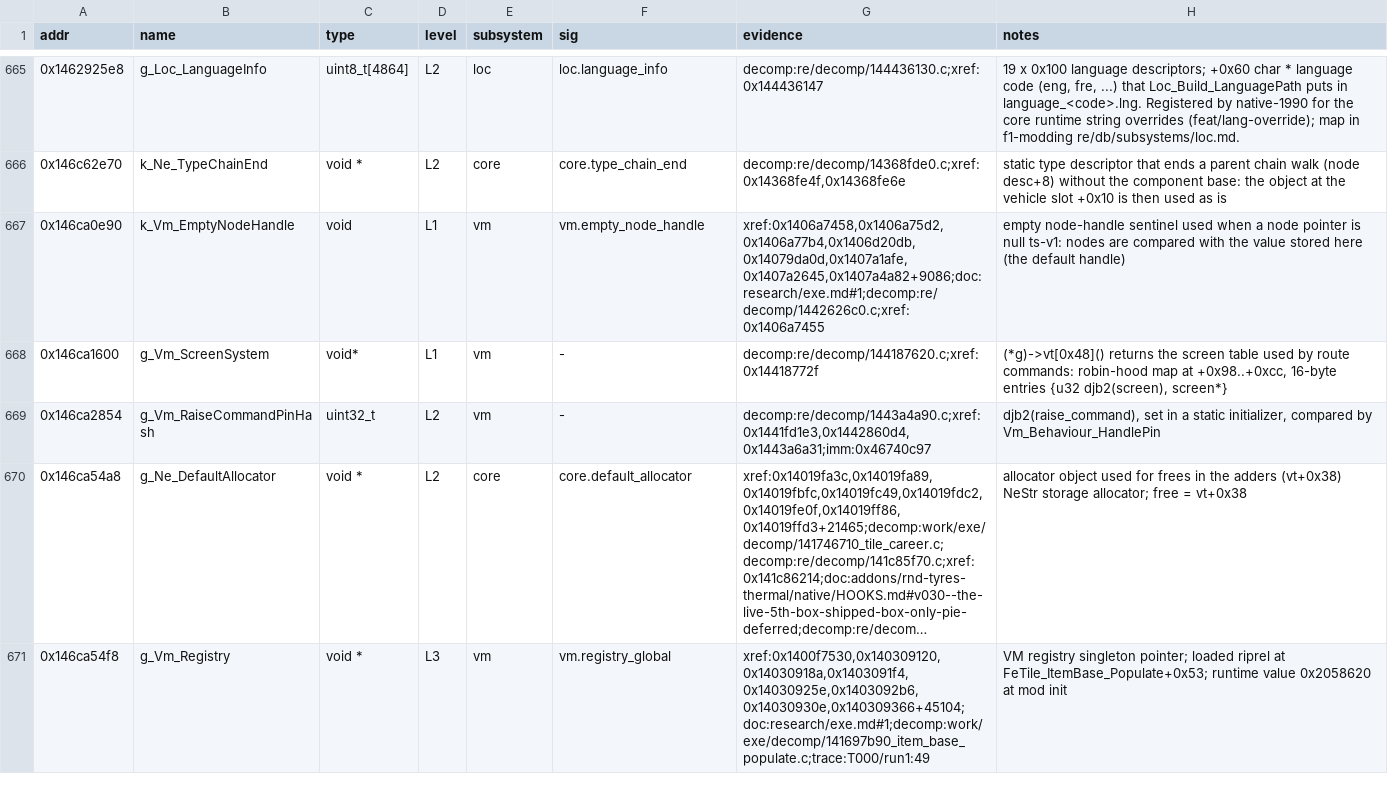
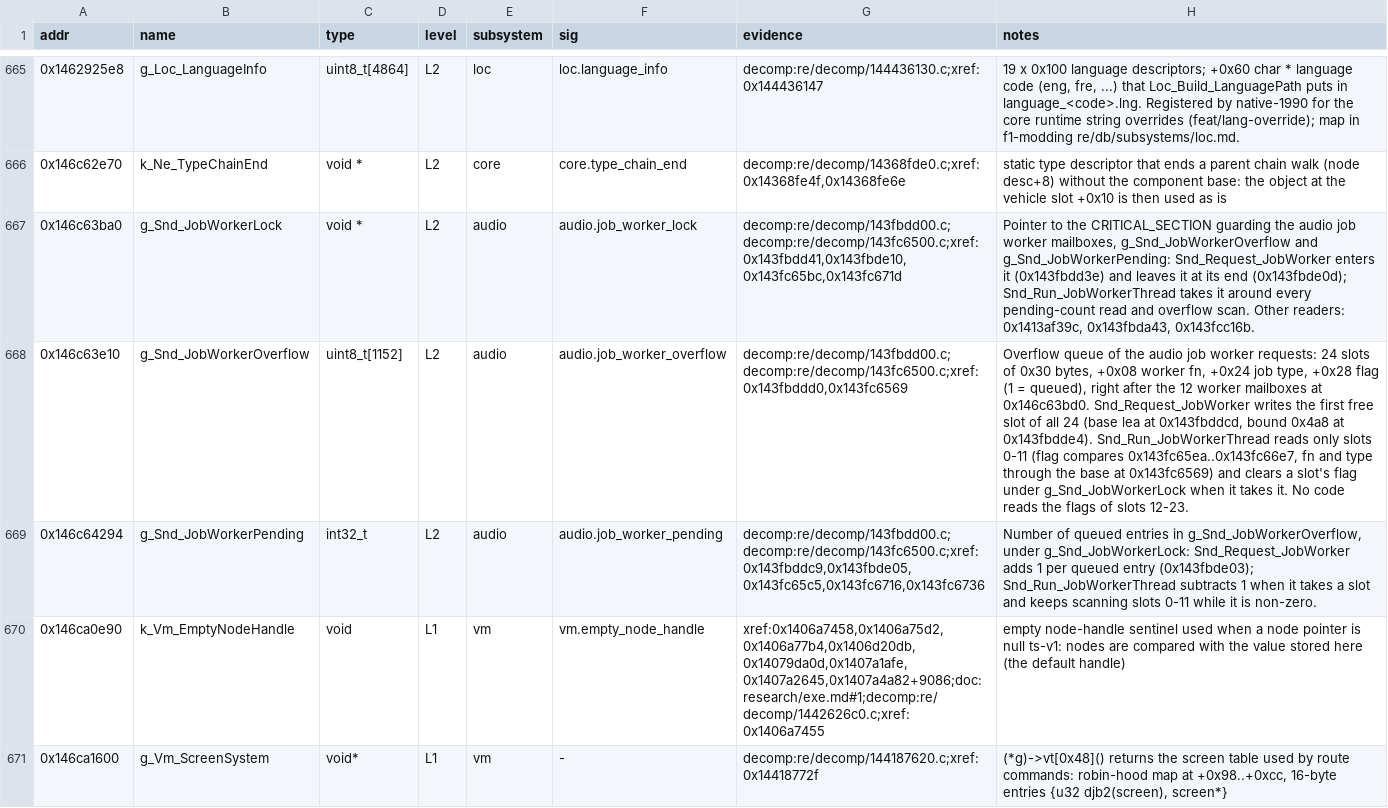
Before and after one commit to Swofty-Developments/SwoftyLauncher, a TSV file: re/db/globals.tsv, drawn as a sheet; only a part is shown, gaps mark what is left out; the shorter side is filled out with more unchanged rows; long unchanged cells end in …; the diff names each change by its address in the sheet, - before the commit and + after, or states it on an @@ line.

Commit message:
docs(re): bind the audio job worker request callback and its queue
Snd_Request_JobWorker (0x143fbdd00) is the Wwise job worker request callback the sound engine init hands Wwise. It gives each requested worker to an idle mailbox of the 12 audio job worker threads and queues the rest in g_Snd_JobWorkerOverflow (0x146c63e10), 24 slots of 0x30 bytes, counting them in g_Snd_JobWorkerPending (0x146c64294), under the CRITICAL_SECTION that g_Snd_JobWorkerLock (0x146c63ba0) points to. Snd_Run_JobWorkerThread (0x143fc6500) drains only slots 0-11, so a request queued in slots 12-23 never runs and the audio workers spin forever, which froze a 1990 race until the watchdog ended it. The rows are L2 in the new audio subsystem with func_start and riprel signatures, waiting for an agree verify row, and are declared in the game headers as dev bindings for f1_1990_audiofix.dll.

```diff
--- a/re/db/globals.tsv
+++ b/re/db/globals.tsv
+row 667: 0x146c63ba0 | g_Snd_JobWorkerLock | void * | L2 | audio | audio.job_worker_lock | decomp:re/decomp/143fbdd00.c;decomp:re/decomp/143fc6500.c;xref:0x143fbdd41,0x143fbde10,0x143fc65bc,0x143fc671d | Pointer to the CRITICAL_SECTION guarding the audio job worker mailboxes, g_Snd_JobWorkerOverflow and g_Snd_JobWorkerPending: Snd_Request_JobWorker enters it (0x143fbdd3e) and leaves it at its end (0x143fbde0d); Snd_Run_JobWorkerThread takes it around every pending-count read and overflow scan. Other readers: 0x1413af39c, 0x143fbda43, 0x143fcc16b.
+row 668: 0x146c63e10 | g_Snd_JobWorkerOverflow | uint8_t[1152] | L2 | audio | audio.job_worker_overflow | decomp:re/decomp/143fbdd00.c;decomp:re/decomp/143fc6500.c;xref:0x143fbddd0,0x143fc6569 | Overflow queue of the audio job worker requests: 24 slots of 0x30 bytes, +0x08 worker fn, +0x24 job type, +0x28 flag (1 = queued), right after the 12 worker mailboxes at 0x146c63bd0. Snd_Request_JobWorker writes the first free slot of all 24 (base lea at 0x143fbddcd, bound 0x4a8 at 0x143fbdde4). Snd_Run_JobWorkerThread reads only slots 0-11 (flag compares 0x143fc65ea..0x143fc66e7, fn and type through the base at 0x143fc6569) and clears a slot's flag under g_Snd_JobWorkerLock when it takes it. No code reads the flags of slots 12-23.
+row 669: 0x146c64294 | g_Snd_JobWorkerPending | int32_t | L2 | audio | audio.job_worker_pending | decomp:re/decomp/143fbdd00.c;decomp:re/decomp/143fc6500.c;xref:0x143fbddc9,0x143fbde05,0x143fc65c5,0x143fc6716,0x143fc6736 | Number of queued entries in g_Snd_JobWorkerOverflow, under g_Snd_JobWorkerLock: Snd_Request_JobWorker adds 1 per queued entry (0x143fbde03); Snd_Run_JobWorkerThread subtracts 1 when it takes a slot and keeps scanning slots 0-11 while it is non-zero.
```
Also changed, not shown: 6 other files.
